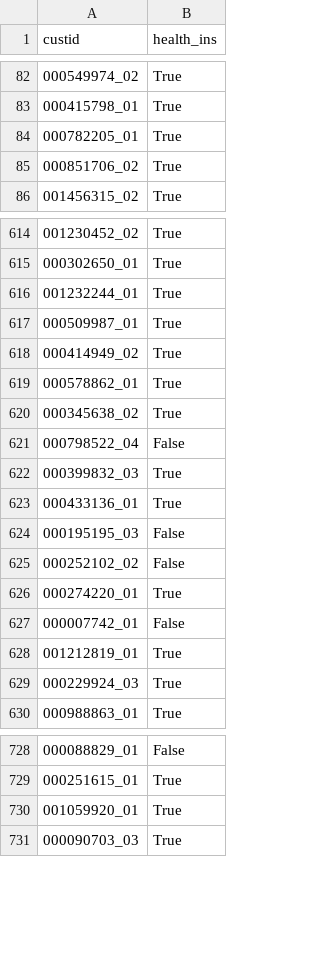
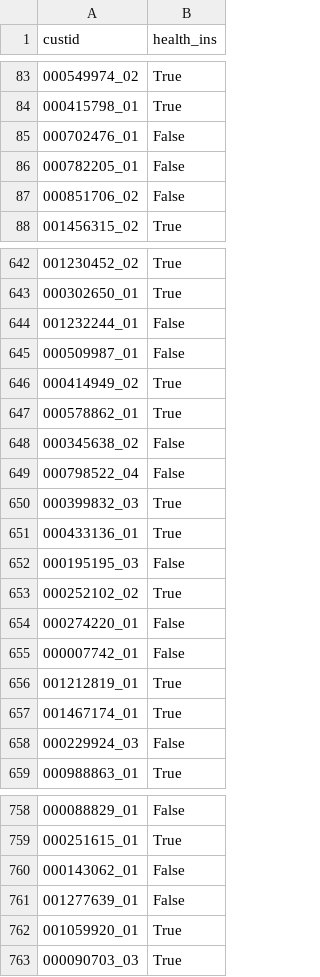
Before and after one commit to Sereno1710/HealthInsurance, a CSV file: submissions/rf_submission.csv, drawn as a sheet; only a part is shown, gaps mark what is left out; the diff covers the shown part only.

```diff
--- a/submissions/rf_submission.csv
+++ b/submissions/rf_submission.csv
@@ -83,4 +84,5 @@ custid,health_ins
 000415798_01,True
-000782205_01,True
-000851706_02,True
+000702476_01,False
+000782205_01,False
+000851706_02,False
 001456315_02,True
@@ -615,7 +643,7 @@ custid,health_ins
 000302650_01,True
-001232244_01,True
-000509987_01,True
+001232244_01,False
+000509987_01,False
 000414949_02,True
 000578862_01,True
-000345638_02,True
+000345638_02,False
 000798522_04,False
@@ -624,7 +652,8 @@ custid,health_ins
 000195195_03,False
-000252102_02,False
-000274220_01,True
+000252102_02,True
+000274220_01,False
 000007742_01,False
 001212819_01,True
-000229924_03,True
+001467174_01,True
+000229924_03,False
 000988863_01,True
@@ -729,2 +759,4 @@ custid,health_ins
 000251615_01,True
+000143062_01,False
+001277639_01,False
 001059920_01,True
```
Also changed, not shown: 9 added rows, 12 removed rows, 21 moved rows and 79 edited cells elsewhere in this file, submissions/dt_submission.csv, submissions/svm_submission.csv, 12 other files.
